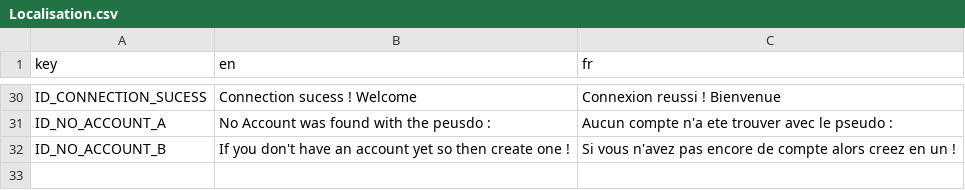
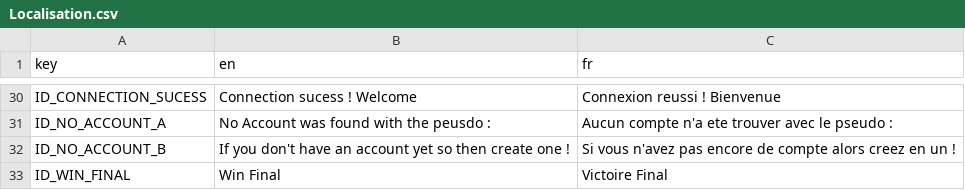
Before and after one commit to Reefri/Sokaboom, a CSV file: Localisation/Localisation.csv, drawn as a sheet; only a part is shown, gaps mark what is left out.

```diff
--- a/Localisation/Localisation.csv
+++ b/Localisation/Localisation.csv
@@ -32 +32,2 @@ ID_NO_ACCOUNT_A,No Account was found with the peusdo : ,Aucun compte n'a ete tro
 ID_NO_ACCOUNT_B, If you don't have an account yet so then create one !, Si vous n'avez pas encore de compte alors creez en un !
+ID_WIN_FINAL,Win Final,Victoire Final
```
Also changed, not shown: 10 other files.
